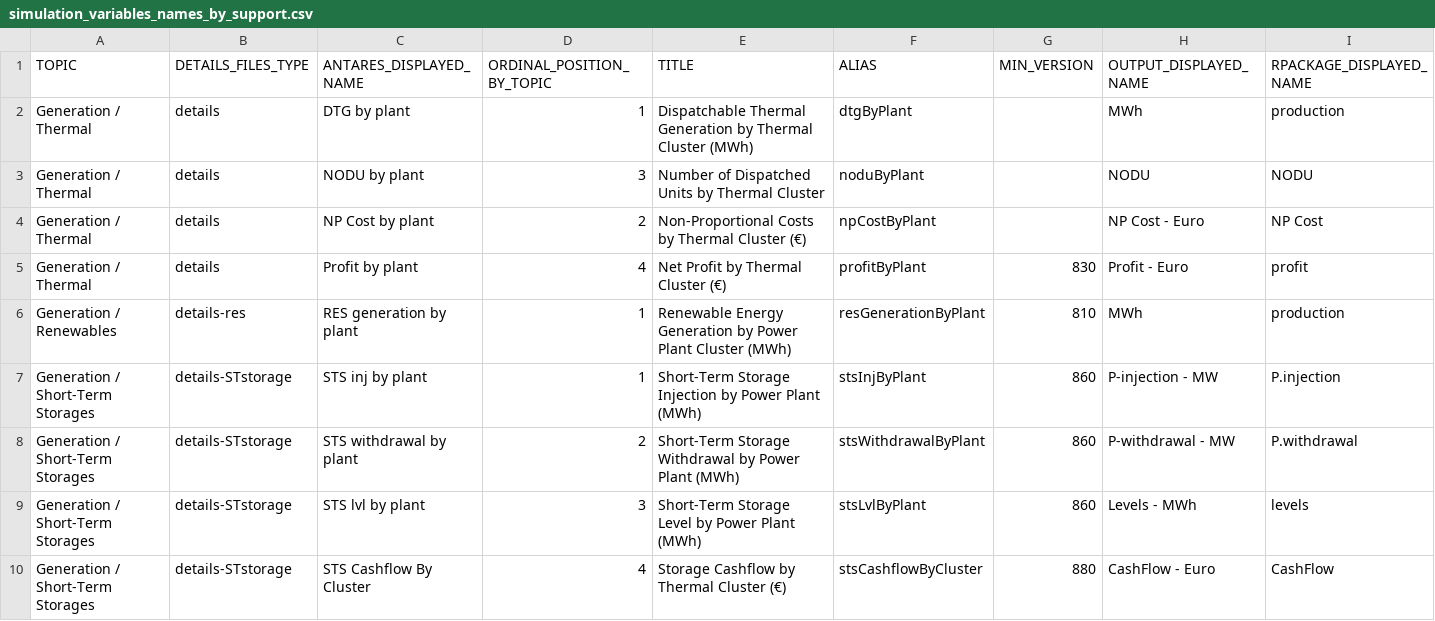
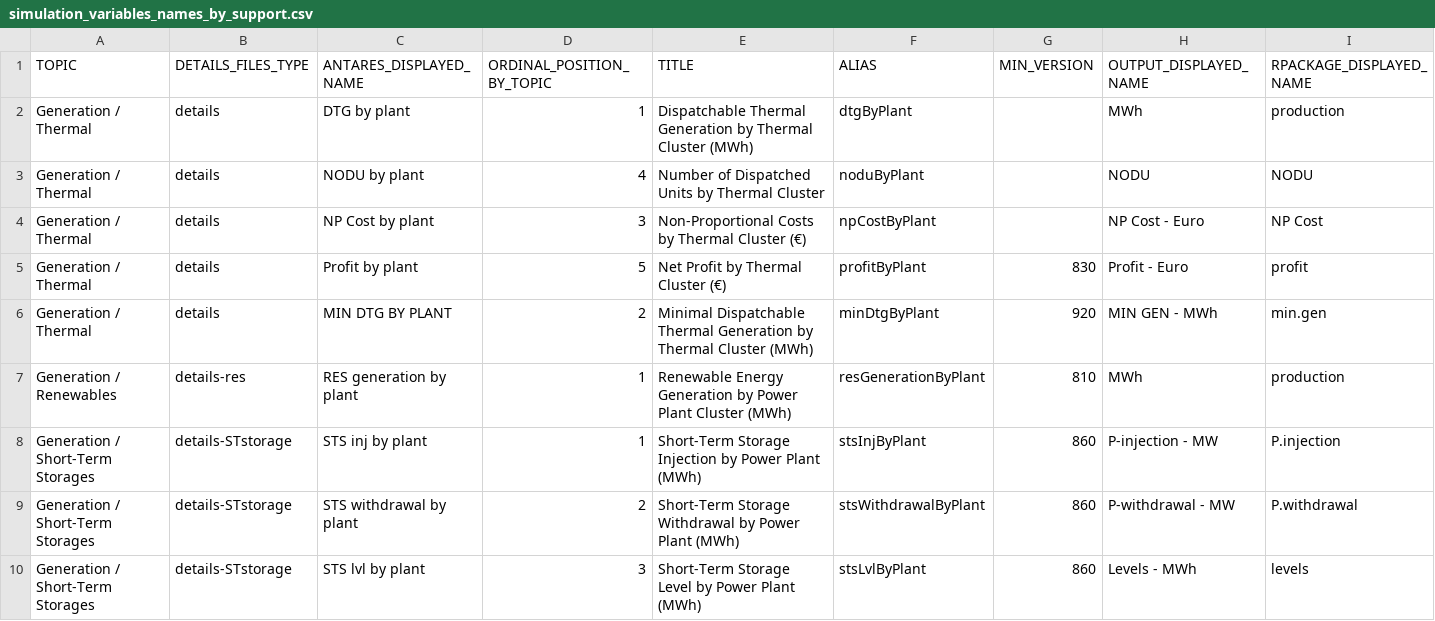
Before and after one commit to cran/antaresRead, a CSV file: inst/format_output/simulation_variables_names_by_support.csv, drawn as a sheet; only a part is shown; the shorter side is filled out with more unchanged rows.

Commit message:
version 3.0.1

```diff
--- a/inst/format_output/simulation_variables_names_by_support.csv
+++ b/inst/format_output/simulation_variables_names_by_support.csv
@@ -2,5 +2,6 @@
 "Generation / Thermal";"details";"DTG by plant";1;"Dispatchable Thermal Generation by Thermal Cluster (MWh)";"dtgByPlant";;"MWh";"production"
-"Generation / Thermal";"details";"NODU by plant";3;"Number of Dispatched Units by Thermal Cluster";"noduByPlant";;"NODU";"NODU"
-"Generation / Thermal";"details";"NP Cost by plant";2;"Non-Proportional Costs by Thermal Cluster (€)";"npCostByPlant";;"NP Cost - Euro";"NP Cost"
-"Generation / Thermal";"details";"Profit by plant";4;"Net Profit by Thermal Cluster (€)";"profitByPlant";830;"Profit - Euro";"profit"
+"Generation / Thermal";"details";"NODU by plant";4;"Number of Dispatched Units by Thermal Cluster";"noduByPlant";;"NODU";"NODU"
+"Generation / Thermal";"details";"NP Cost by plant";3;"Non-Proportional Costs by Thermal Cluster (€)";"npCostByPlant";;"NP Cost - Euro";"NP Cost"
+"Generation / Thermal";"details";"Profit by plant";5;"Net Profit by Thermal Cluster (€)";"profitByPlant";830;"Profit - Euro";"profit"
+"Generation / Thermal";"details";"MIN DTG BY PLANT";2;"Minimal Dispatchable Thermal Generation by Thermal Cluster (MWh)";"minDtgByPlant";920;"MIN GEN - MWh";"min.gen"
 "Generation / Renewables";"details-res";"RES generation by plant";1;"Renewable Energy Generation by Power Plant Cluster (MWh)";"resGenerationByPlant";810;"MWh";"production"
```
Also changed, not shown: 9 other files.
